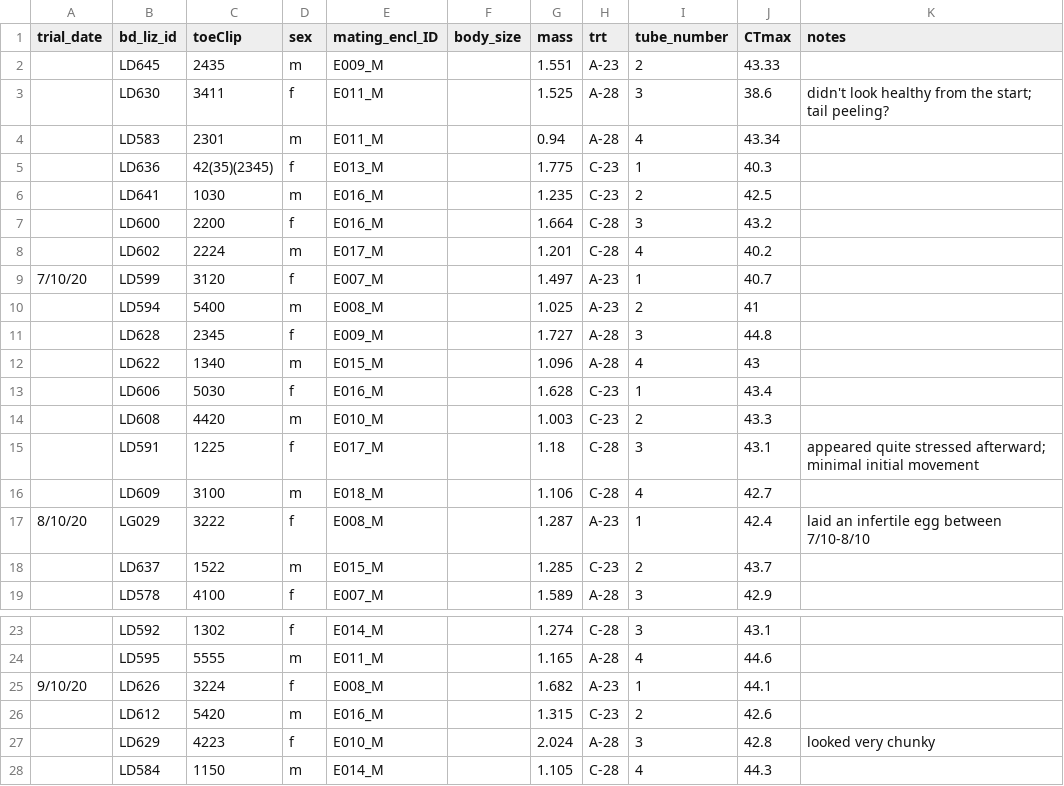
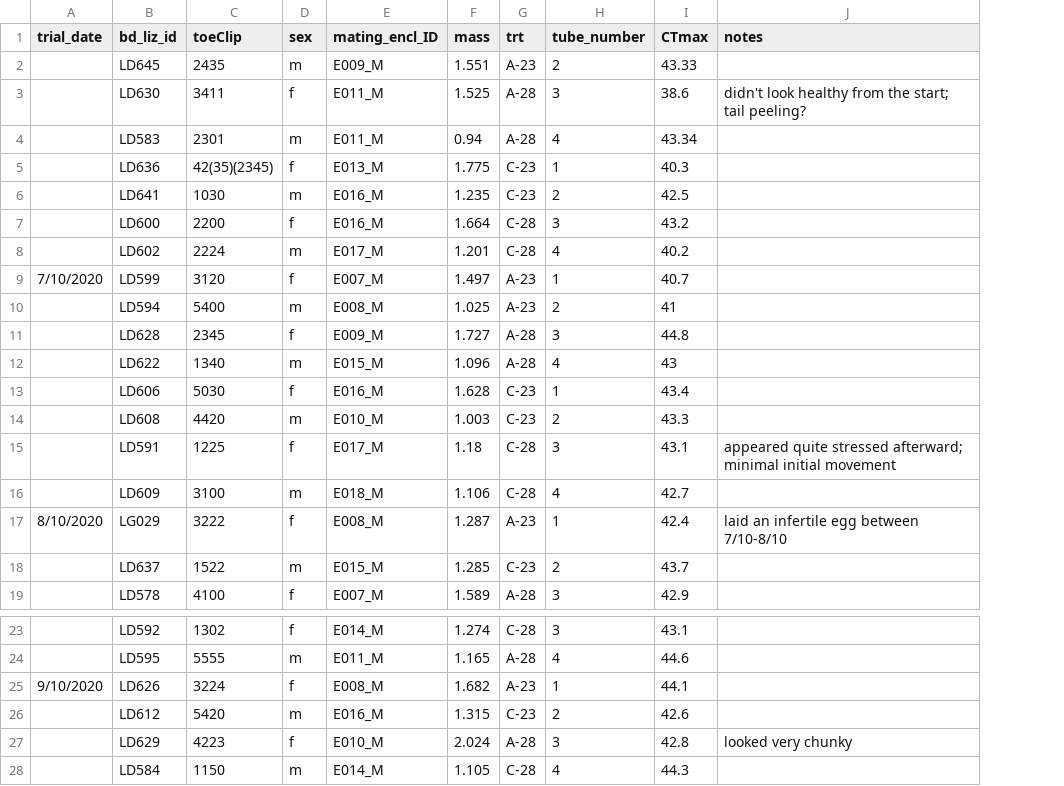
Before and after one commit to kris-wild/Lampro_project, a CSV file: Final.Analysis.Data/CTmax_datasheet_2020.csv, drawn as a sheet; only a part is shown, gaps mark what is left out; the diff names each change by its address in the sheet, - before the commit and + after, or states it on an @@ line.

Commit message:
Updating readme file and added csv file that explains column meta data (Ctmax, Tpref, meta analysis)

```diff
--- a/Final.Analysis.Data/CTmax_datasheet_2020.csv
+++ b/Final.Analysis.Data/CTmax_datasheet_2020.csv
-column F (body_size), empty
-A9 (trial_date): 7/10/20
+A9 (trial_date): 7/10/2020
-A17 (trial_date): 8/10/20
+A17 (trial_date): 8/10/2020
-A25 (trial_date): 9/10/20
+A25 (trial_date): 9/10/2020
```
Also changed, not shown: 2 other files.
